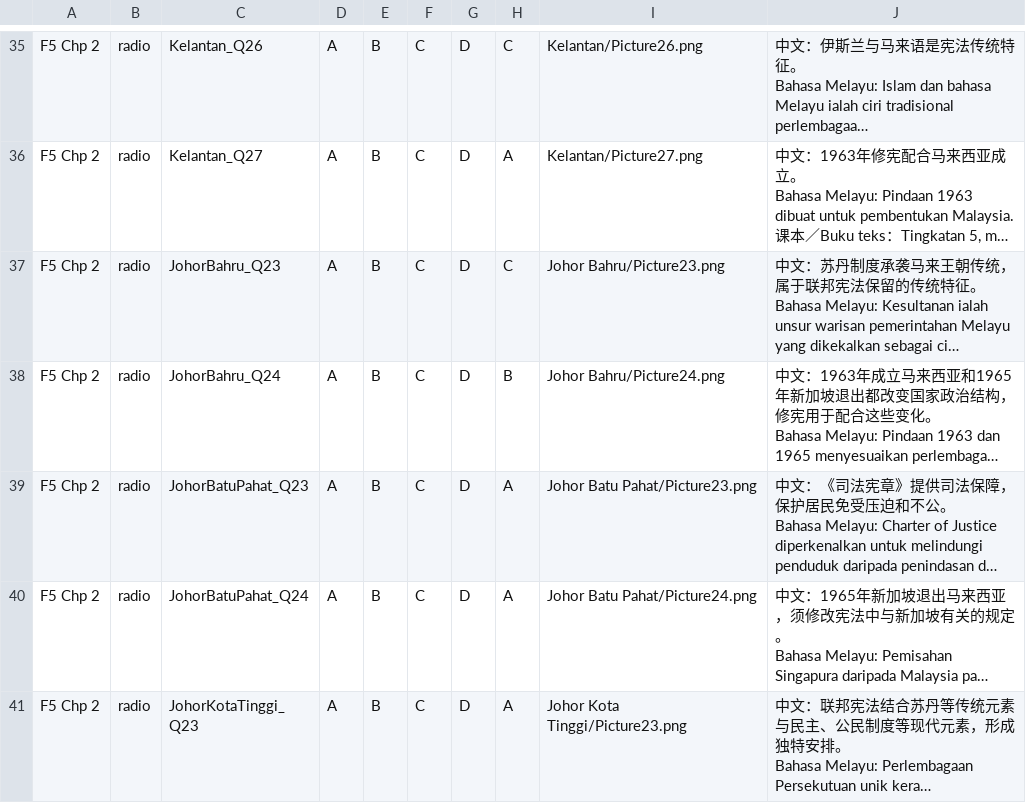
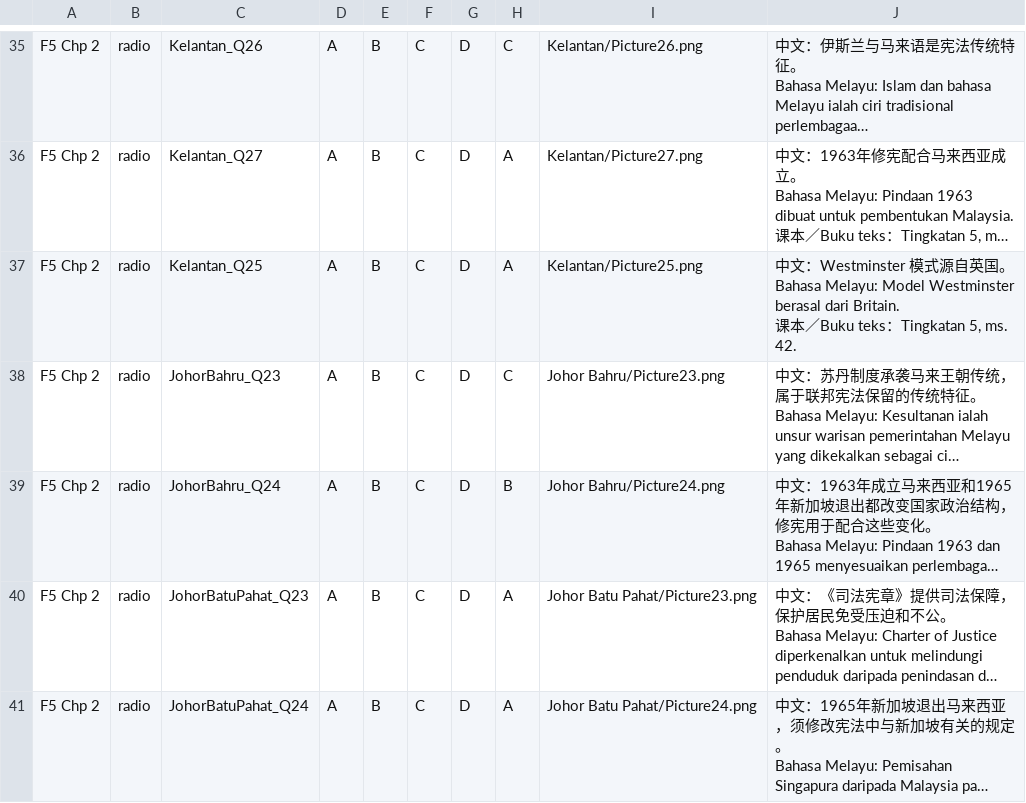
Before and after one commit to nobody0619/SPM-SEJ, a CSV file: 2026/ByChapterCSV/2026 F5 Chp 2.csv, drawn as a sheet; only a part is shown, gaps mark what is left out; the shorter side is filled out with more unchanged rows; long unchanged cells end in …; ↵ is a line break in a cell; the diff names each change by its address in the sheet, - before the commit and + after, or states it on an @@ line.

```diff
--- a/2026/ByChapterCSV/2026 F5 Chp 2.csv
+++ b/2026/ByChapterCSV/2026 F5 Chp 2.csv
+row 37: F5 Chp 2 | radio | Kelantan_Q25 | A | B | C | D | A | Kelantan/Picture25.png | 中文：Westminster 模式源自英国。 ↵ Bahasa Melayu: Model Westminster berasal dari Britain. ↵ 课本／Buku teks：Tingkatan 5, ms. 42.
```
Also changed, not shown: 2026/ByChapterCSV/2026 F4 Chp 2.csv, 2026/ByChapterCSV/2026 F4 Chp 3.csv, 30 other files.
